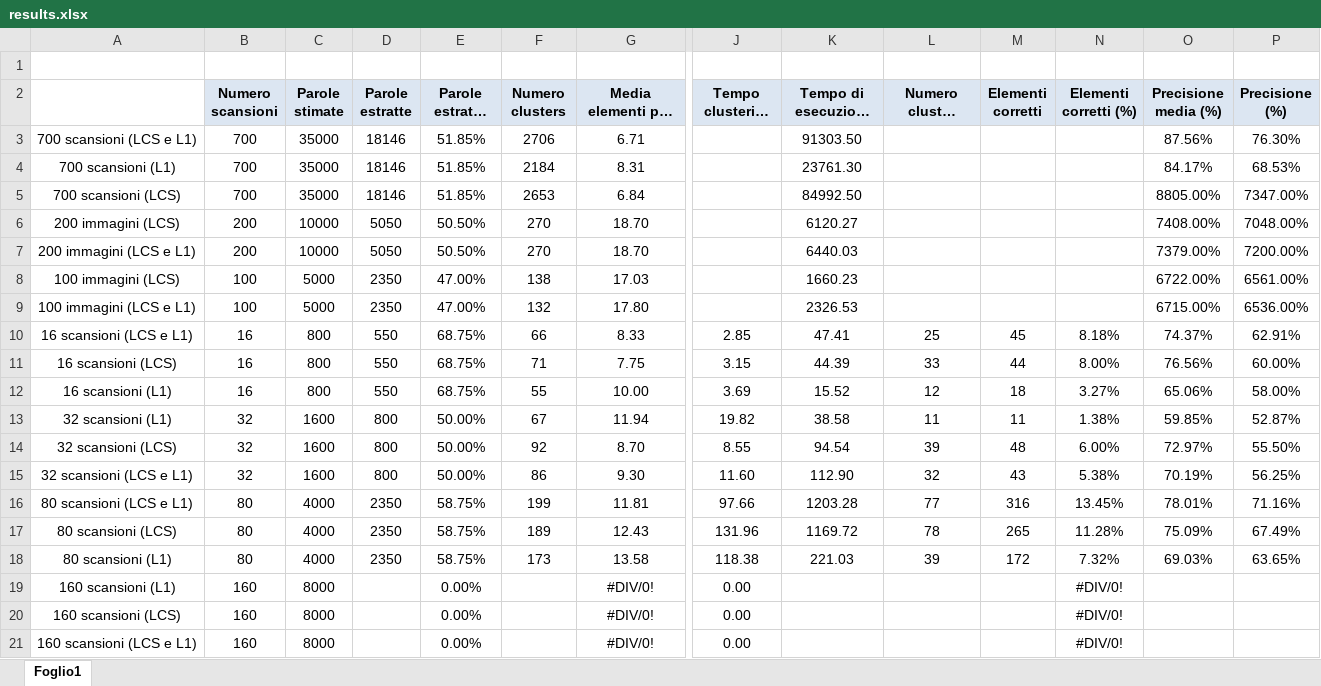
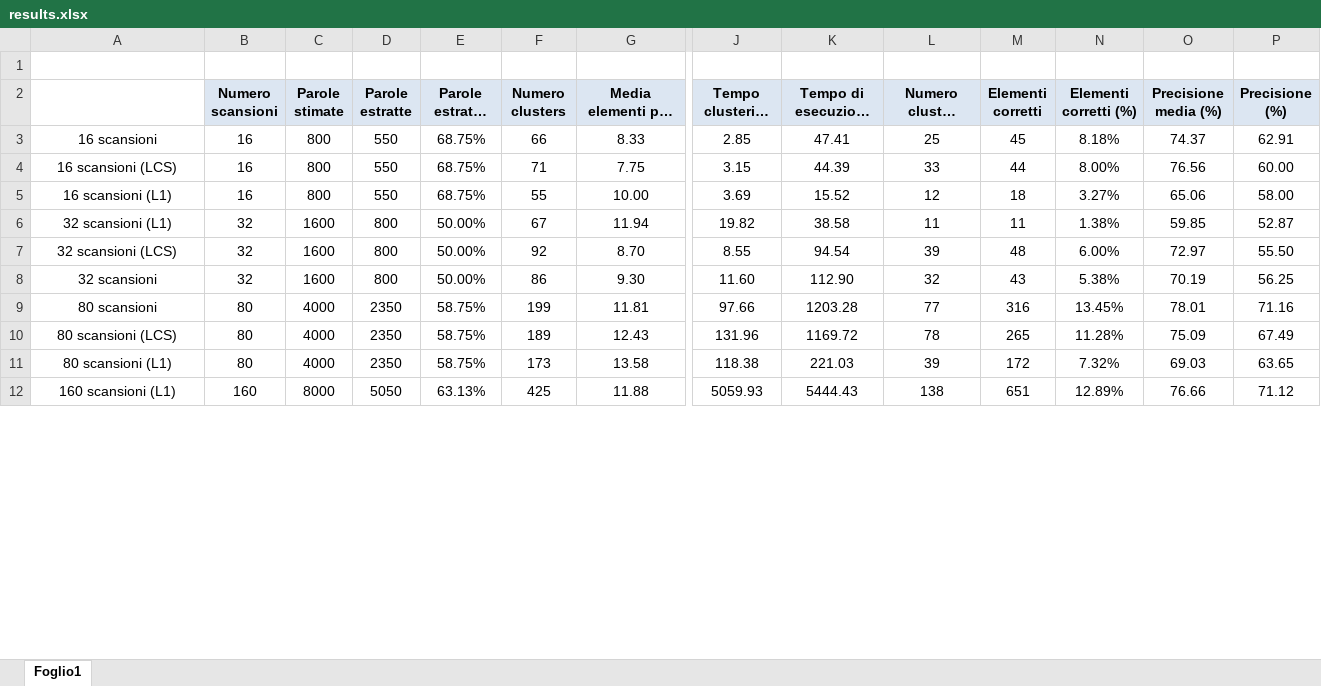
Before and after one commit to lorecioni/ImageCutClustering, an Excel workbook: results.xlsx, sheet Foglio1, drawn as a sheet; only a part is shown, gaps mark what is left out; long unchanged cells end in …; values as stored, in another font and other column widths than the file's, no borders; removed rows and columns are numbered as before the commit, all else as after; rows hold the shown columns only; the diff covers the shown part only; the diff names each change by its address in the sheet, - before the commit and + after, or states it on an @@ line.

```diff
--- a/results.xlsx (sheet Foglio1)
+++ b/results.xlsx (sheet Foglio1)
-row 3: 700 scansioni (LCS e L1) | 700 | 35000 | 18146 | 51.85% | 2706 | 6.71 |  | 91303.50 |  |  |  | 87.56% | 76.30%
-row 4: 700 scansioni (L1) | 700 | 35000 | 18146 | 51.85% | 2184 | 8.31 |  | 23761.30 |  |  |  | 84.17% | 68.53%
-row 5: 700 scansioni (LCS) | 700 | 35000 | 18146 | 51.85% | 2653 | 6.84 |  | 84992.50 |  |  |  | 8805.00% | 7347.00%
-row 6: 200 immagini (LCS) | 200 | 10000 | 5050 | 50.50% | 270 | 18.70 |  | 6120.27 |  |  |  | 7408.00% | 7048.00%
-row 7: 200 immagini (LCS e L1) | 200 | 10000 | 5050 | 50.50% | 270 | 18.70 |  | 6440.03 |  |  |  | 7379.00% | 7200.00%
-row 8: 100 immagini (LCS) | 100 | 5000 | 2350 | 47.00% | 138 | 17.03 |  | 1660.23 |  |  |  | 6722.00% | 6561.00%
-row 9: 100 immagini (LCS e L1) | 100 | 5000 | 2350 | 47.00% | 132 | 17.80 |  | 2326.53 |  |  |  | 6715.00% | 6536.00%
-A3: 16 scansioni (LCS e L1)
+A3: 16 scansioni
-O3 (Precisione media (%)): 74.37%
+O3 (Precisione media (%)): 74.37
-P3 (Precisione (%)): 62.91%
+P3 (Precisione (%)): 62.91
-O4 (Precisione media (%)): 76.56%
+O4 (Precisione media (%)): 76.56
-P4 (Precisione (%)): 60.00%
+P4 (Precisione (%)): 60.00
-O5 (Precisione media (%)): 65.06%
+O5 (Precisione media (%)): 65.06
-P5 (Precisione (%)): 58.00%
+P5 (Precisione (%)): 58.00
-O6 (Precisione media (%)): 59.85%
+O6 (Precisione media (%)): 59.85
-P6 (Precisione (%)): 52.87%
+P6 (Precisione (%)): 52.87
-O7 (Precisione media (%)): 72.97%
+O7 (Precisione media (%)): 72.97
-P7 (Precisione (%)): 55.50%
+P7 (Precisione (%)): 55.50
-A8: 32 scansioni (LCS e L1)
+A8: 32 scansioni
-O8 (Precisione media (%)): 70.19%
+O8 (Precisione media (%)): 70.19
-P8 (Precisione (%)): 56.25%
+P8 (Precisione (%)): 56.25
-A9: 80 scansioni (LCS e L1)
+A9: 80 scansioni
-O9 (Precisione media (%)): 78.01%
+O9 (Precisione media (%)): 78.01
-P9 (Precisione (%)): 71.16%
+P9 (Precisione (%)): 71.16
-O10 (Precisione media (%)): 75.09%
+O10 (Precisione media (%)): 75.09
-P10 (Precisione (%)): 67.49%
+P10 (Precisione (%)): 67.49
-O11 (Precisione media (%)): 69.03%
+O11 (Precisione media (%)): 69.03
-P11 (Precisione (%)): 63.65%
+P11 (Precisione (%)): 63.65
-row 19: 160 scansioni (L1) | 160 | 8000 |  | 0.00% |  | #DIV/0! | 0.00 |  |  |  | #DIV/0!
-row 20: 160 scansioni (LCS) | 160 | 8000 |  | 0.00% |  | #DIV/0! | 0.00 |  |  |  | #DIV/0!
-row 21: 160 scansioni (LCS e L1) | 160 | 8000 |  | 0.00% |  | #DIV/0! | 0.00 |  |  |  | #DIV/0!
+row 12: 160 scansioni (L1) | 160 | 8000 | 5050 | 63.13% | 425 | 11.88 | 5059.93 | 5444.43 | 138 | 651 | 12.89% | 76.66 | 71.12
```
Also changed, not shown: 7 added rows and 1 edited cell elsewhere in this sheet, formulas that keep their value, 4 other files.
